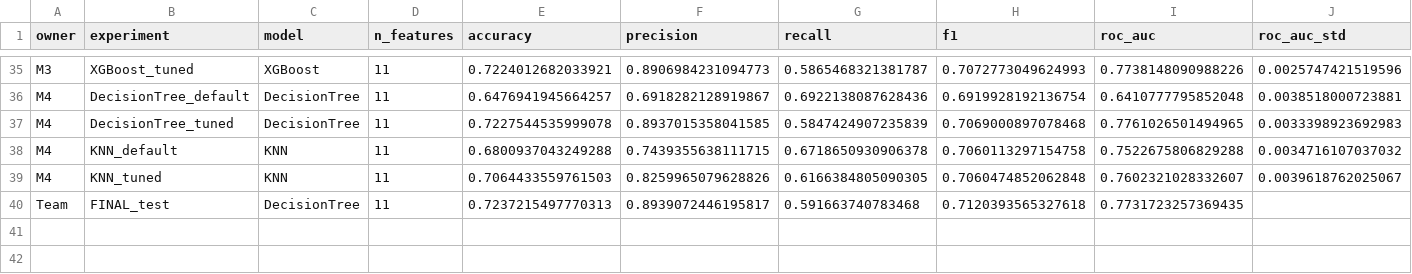
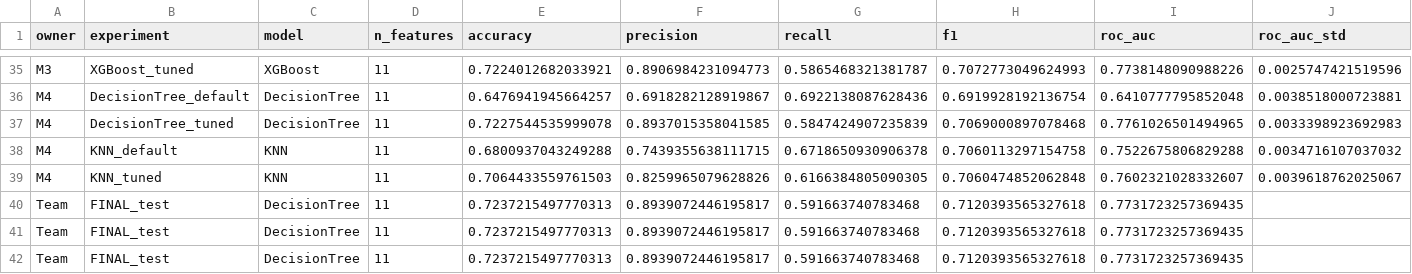
Before and after one commit to gayan957/dataco-late-delivery-predictor, a CSV file: results/clf_experiments.csv, drawn as a sheet; only a part is shown, gaps mark what is left out; the diff names each change by its address in the sheet, - before the commit and + after, or states it on an @@ line.

Commit message:
Add React frontend and classification API endpoint
- frontend-web/: new React 18 + Vite + Tailwind frontend
  - White/light theme, hero section with project stats
  - Classification probability gauge (0-100% late risk) as primary result
  - Regression days estimate as secondary row
  - Shipping mode comparison, model performance cards
- backend/app.py: add POST /classify and POST /predict/combined
  endpoints loading clf_final_pipeline.pkl alongside regression model
- models/clf_final_pipeline.pkl: trained DecisionTree classifier
  (ROC-AUC 0.773, Precision 89.4%, threshold 0.65)
- notebooks/c01, c02, c09: executed to generate processed data and model

```diff
--- a/results/clf_experiments.csv
+++ b/results/clf_experiments.csv
+row 41: Team | FINAL_test | DecisionTree | 11 | 0.7237215497770313 | 0.8939072446195817 | 0.591663740783468 | 0.7120393565327618 | 0.7731723257369435
+row 42: Team | FINAL_test | DecisionTree | 11 | 0.7237215497770313 | 0.8939072446195817 | 0.591663740783468 | 0.7120393565327618 | 0.7731723257369435
```
Also changed, not shown: 22 other files.
